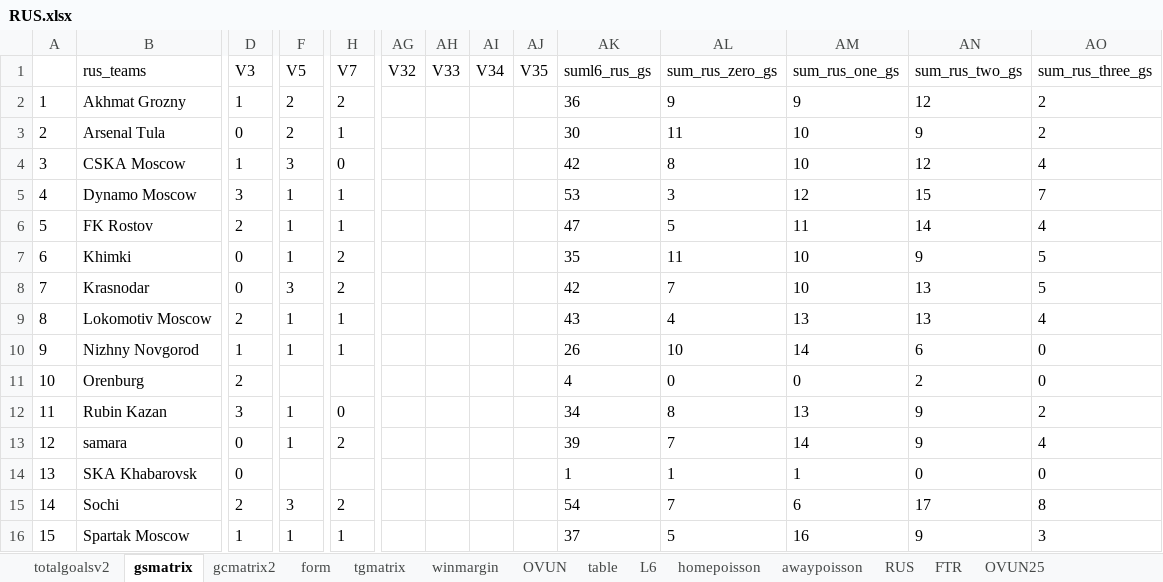
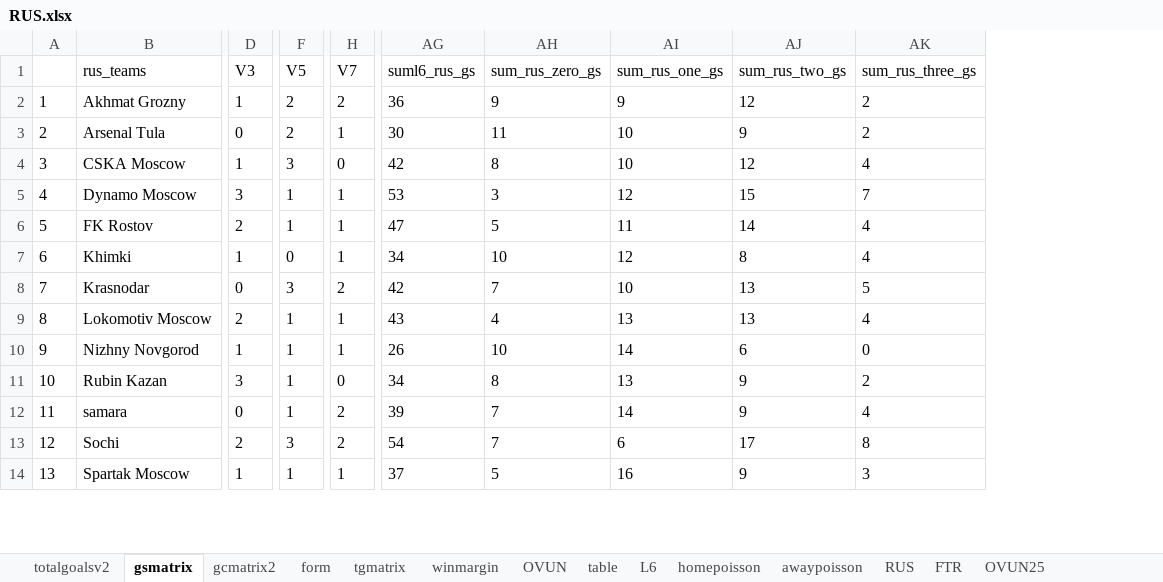
Before and after one commit to gitboyzorro5/Rsoccer, an Excel workbook: NL/RUS.xlsx, sheet gsmatrix, drawn as a sheet; only a part is shown, gaps mark what is left out; values as stored, in another font and other column widths than the file's, no borders; removed rows and columns are numbered as before the commit, all else as after; rows hold the shown columns only; the diff covers the shown part only; the diff names each change by its address in the sheet, - before the commit and + after, or states it on an @@ line.

```diff
--- a/NL/RUS.xlsx (sheet gsmatrix)
+++ b/NL/RUS.xlsx (sheet gsmatrix)
-column AG (V32), empty
-column AH (V33), empty
-column AI (V34), empty
-column AJ (V35), empty
-D7 (V3): 0
+D7 (V3): 1
-F7 (V5): 1
+F7 (V5): 0
-H7 (V7): 2
+H7 (V7): 1
-AG7 (suml6_rus_gs): 35
+AG7 (suml6_rus_gs): 34
-AH7 (sum_rus_zero_gs): 11
+AH7 (sum_rus_zero_gs): 10
-AI7 (sum_rus_one_gs): 10
+AI7 (sum_rus_one_gs): 12
-AJ7 (sum_rus_two_gs): 9
+AJ7 (sum_rus_two_gs): 8
-AK7 (sum_rus_three_gs): 5
+AK7 (sum_rus_three_gs): 4
-row 11: 10 | Orenburg | 2 |  |  |  |  |  |  | 4 | 0 | 0 | 2 | 0
@@ column A renumbered from row 11 down @@
-row 14: 13 | SKA Khabarovsk | 0 |  |  |  |  |  |  | 1 | 1 | 1 | 0 | 0
```
Also changed, not shown: 44 edited cells elsewhere in this sheet, sheet RUS, sheet winmargin, sheet gcmatrix2, sheet tgmatrix, sheet homepoisson, sheet awaypoisson, 7 more sheets, NL/ROU.xlsx, NL/SWZ.xlsx, 55 other files.
